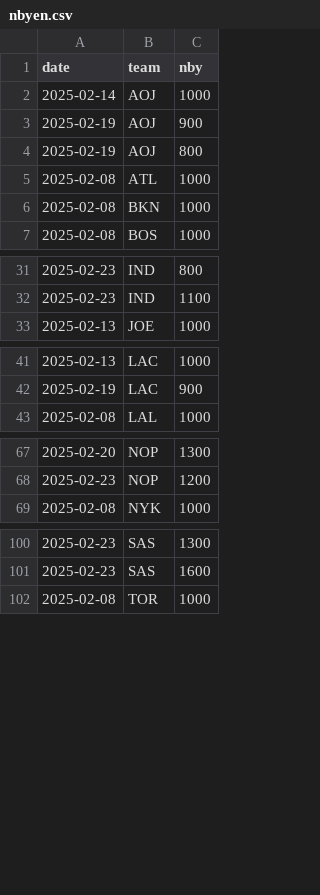
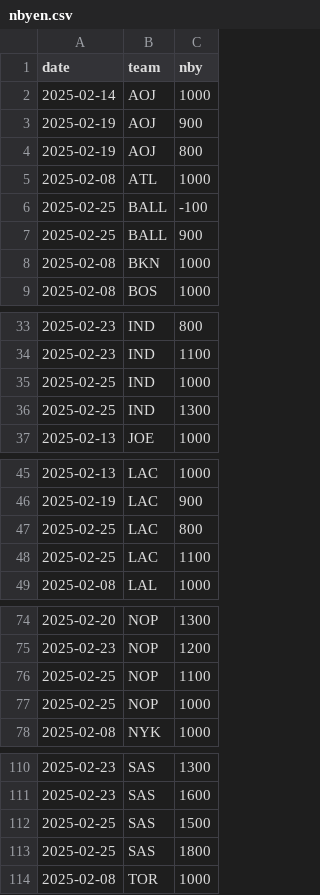
Before and after one commit to bshk93/nothing-but-stats, a CSV file: app/data/nbyen.csv, drawn as a sheet; only a part is shown, gaps mark what is left out; the diff covers the shown part only; the diff names each change by its address in the sheet, - before the commit and + after, or states it on an @@ line.

```diff
--- a/app/data/nbyen.csv
+++ b/app/data/nbyen.csv
+row 6: 2025-02-25 | BALL | -100
+row 7: 2025-02-25 | BALL | 900
+row 35: 2025-02-25 | IND | 1000
+row 36: 2025-02-25 | IND | 1300
+row 47: 2025-02-25 | LAC | 800
+row 48: 2025-02-25 | LAC | 1100
+row 76: 2025-02-25 | NOP | 1100
+row 77: 2025-02-25 | NOP | 1000
+row 112: 2025-02-25 | SAS | 1500
+row 113: 2025-02-25 | SAS | 1800
```
Also changed, not shown: 4 added rows elsewhere in this file, files/standings.csv, 8 other files.
